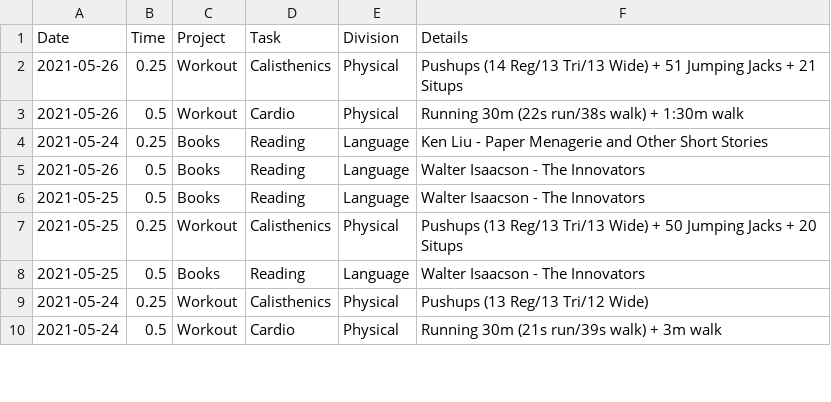
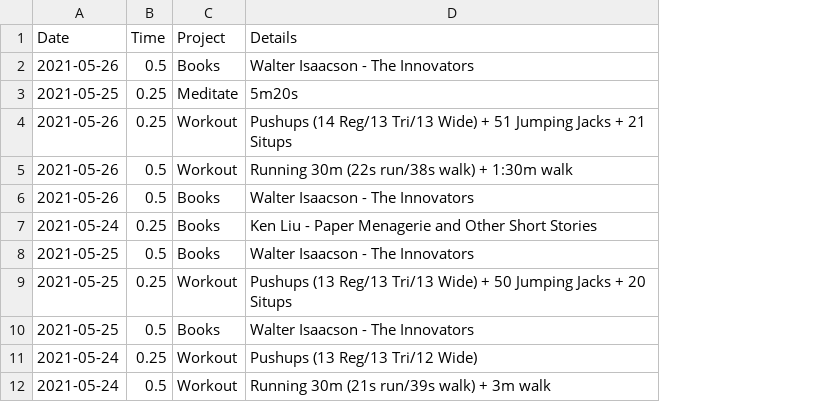
Before and after one commit to iyzg/shengming, a CSV file: src/lei.csv, drawn as a sheet; only a part is shown; removed rows and columns are numbered as before the commit, all else as after; the diff names each change by its address in the sheet, - before the commit and + after, or states it on an @@ line.

```diff
--- a/src/lei.csv
+++ b/src/lei.csv
-column D (Task), rows 2-4: Calisthenics | Cardio | Reading; rows 6-10: Reading | Calisthenics | Reading | Calisthenics | Cardio
-column E (Division), rows 2-4: Physical | Physical | Language; rows 6-10: Language | Physical | Language | Physical | Physical
@@ row 5 moved to row 2: 2021-05-26 @@
+row 3: 2021-05-25 | 0.25 | Meditate | 5m20s
+row 6: 2021-05-26 | 0.5 | Books | Walter Isaacson - The Innovators
```
Also changed, not shown: src/prd.csv.
